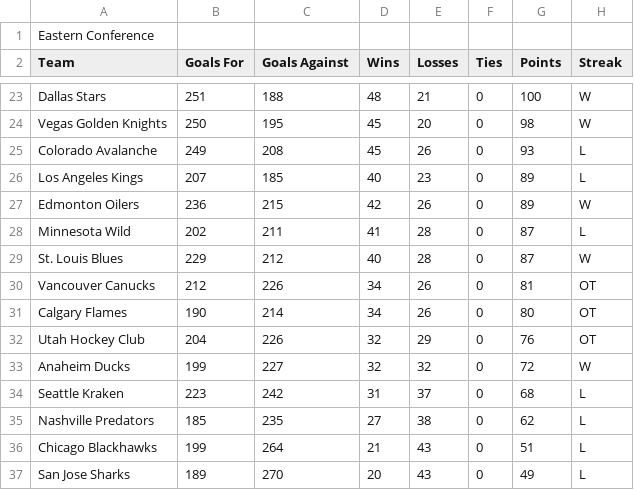
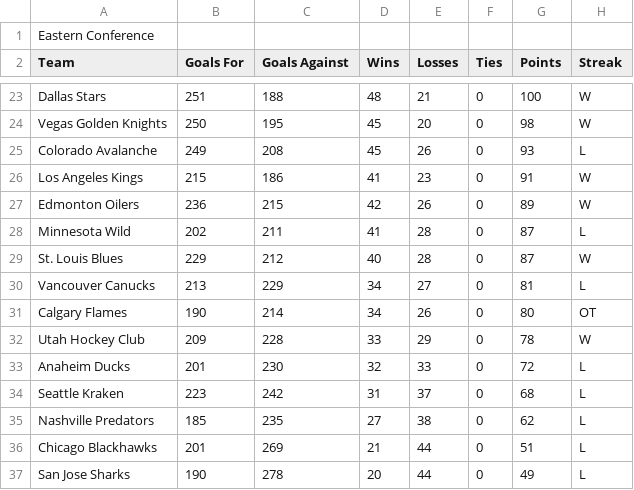
Before and after one commit to NinnuKivirasi/NHL_robot, a CSV file: standings.csv, drawn as a sheet; only a part is shown, gaps mark what is left out; the diff covers the shown part only.

```diff
--- a/standings.csv
+++ b/standings.csv
@@ -25,3 +25,3 @@ Vegas Golden Knights,250,195,45,20,0,98,W
 Colorado Avalanche,249,208,45,26,0,93,L
-Los Angeles Kings,207,185,40,23,0,89,L
+Los Angeles Kings,215,186,41,23,0,91,W
 Edmonton Oilers,236,215,42,26,0,89,W
@@ -29,9 +29,9 @@ Minnesota Wild,202,211,41,28,0,87,L
 St. Louis Blues,229,212,40,28,0,87,W
-Vancouver Canucks,212,226,34,26,0,81,OT
+Vancouver Canucks,213,229,34,27,0,81,L
 Calgary Flames,190,214,34,26,0,80,OT
-Utah Hockey Club,204,226,32,29,0,76,OT
-Anaheim Ducks,199,227,32,32,0,72,W
+Utah Hockey Club,209,228,33,29,0,78,W
+Anaheim Ducks,201,230,32,33,0,72,L
 Seattle Kraken,223,242,31,37,0,68,L
 Nashville Predators,185,235,27,38,0,62,L
-Chicago Blackhawks,199,264,21,43,0,51,L
-San Jose Sharks,189,270,20,43,0,49,L
+Chicago Blackhawks,201,269,21,44,0,51,L
+San Jose Sharks,190,278,20,44,0,49,L
```
Also changed, not shown: 4 added rows, 4 removed rows and 23 edited cells elsewhere in this file, FIN_player_stats.csv, finnish_players.csv, 4 other files.
